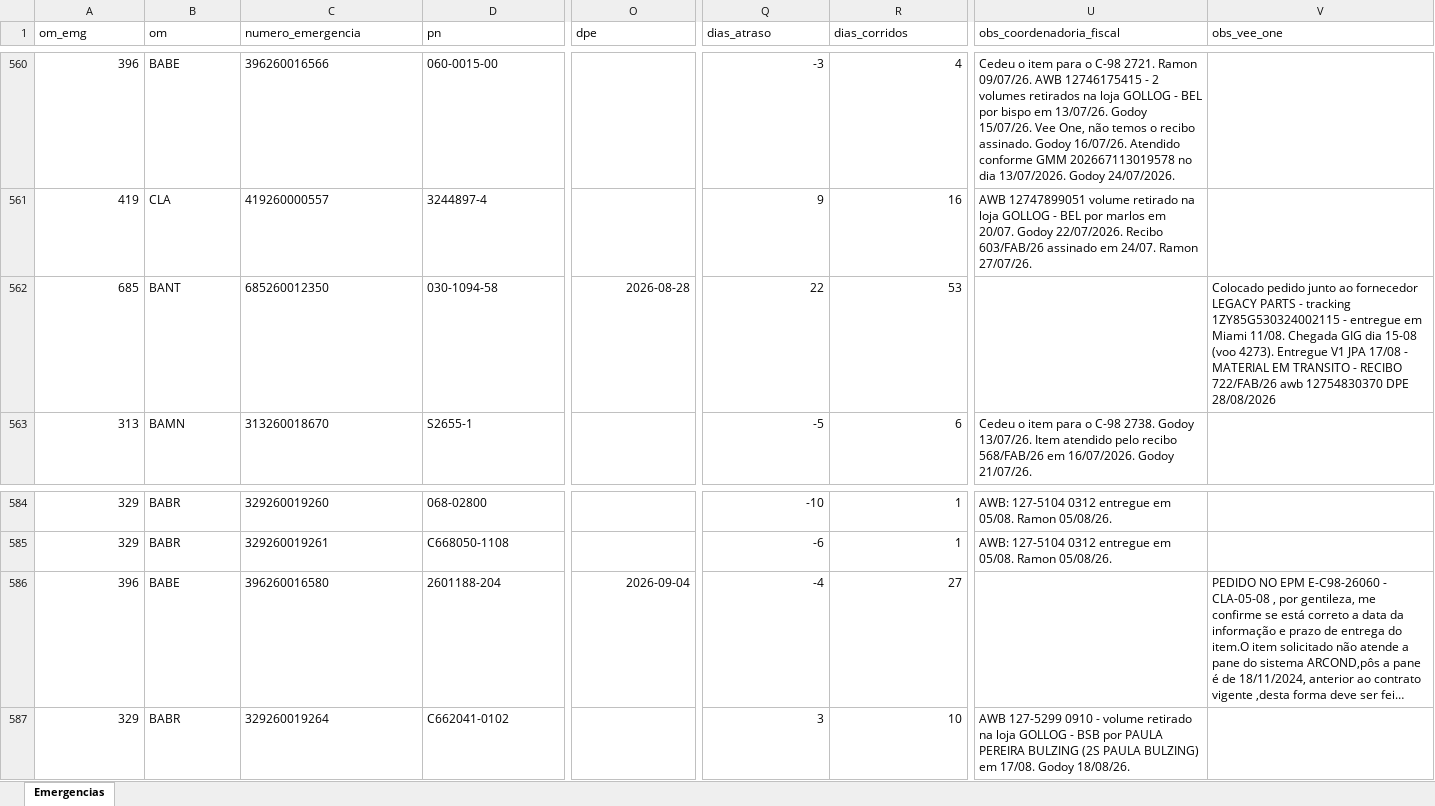
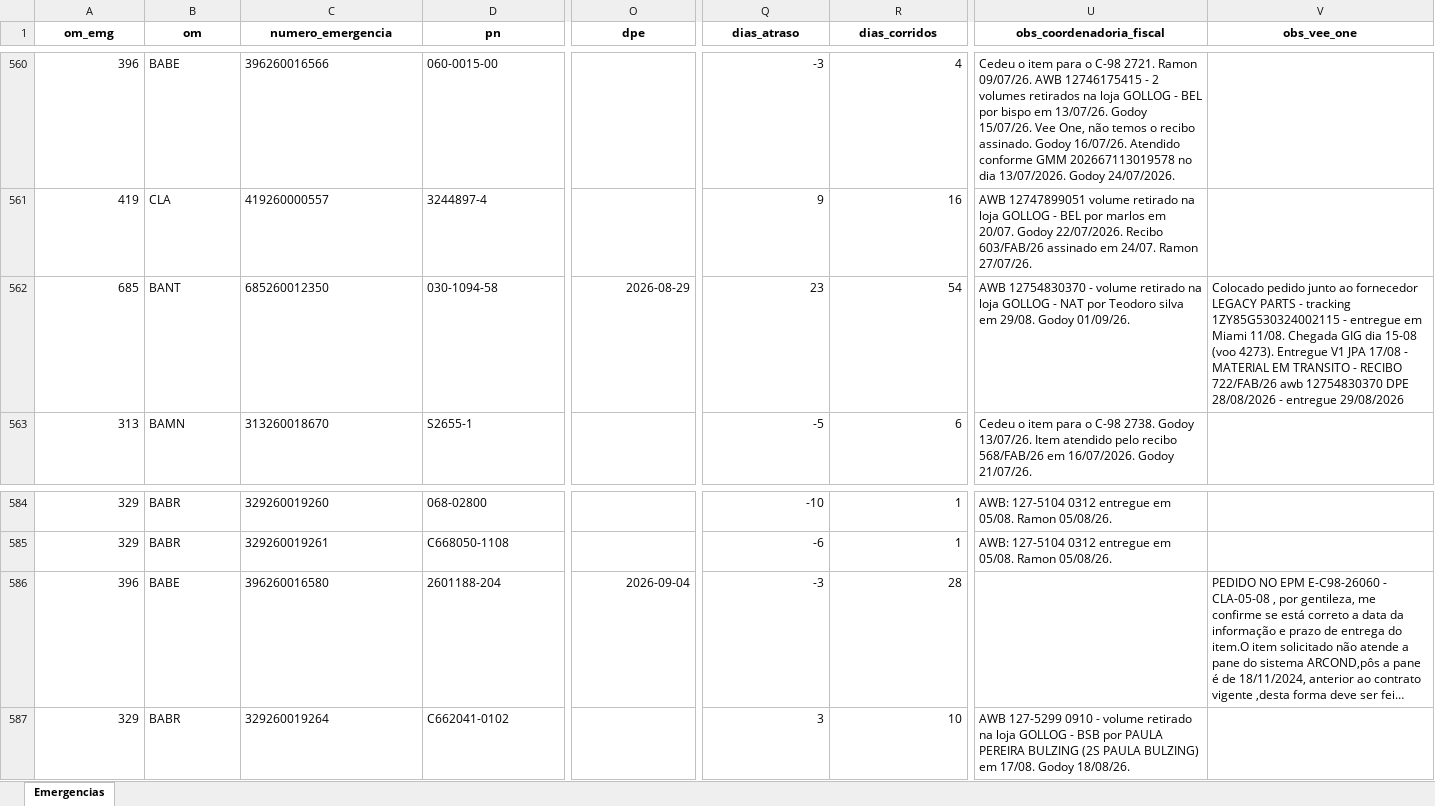
Before and after one commit to wallacedellaney/c98a-pamals, an Excel workbook: Contrato 005/Dashboard/02_Dados_Tratados/historico_completo_emergencias.xlsx, sheet Emergencias, drawn as a sheet; only a part is shown, gaps mark what is left out; long unchanged cells end in …; values as stored, in another font and other column widths than the file's, no borders; the diff covers the shown part only; the diff names each change by its address in the sheet, - before the commit and + after, or states it on an @@ line.

Commit message:
Atualização automática: emergencias (01/09/2026 11:15)

```diff
--- a/Contrato 005/Dashboard/02_Dados_Tratados/historico_completo_emergencias.xlsx (sheet Emergencias)
+++ b/Contrato 005/Dashboard/02_Dados_Tratados/historico_completo_emergencias.xlsx (sheet Emergencias)
@@ A1:V1 bold: off → on, alignment: left → center @@
-O562 (dpe): 2026-08-28
+O562 (dpe): 2026-08-29
-Q562 (dias_atraso): 22
+Q562 (dias_atraso): 23
-R562 (dias_corridos): 53
+R562 (dias_corridos): 54
-U562 (obs_coordenadoria_fiscal): (empty)
+U562 (obs_coordenadoria_fiscal): AWB 12754830370 - volume retirado na loja GOLLOG - NAT por Teodoro silva em 29/08. Godoy 01/09/26.
-V562 (obs_vee_one): …DPE 28/08/2026
+V562 (obs_vee_one): …DPE 28/08/2026 - entregue 29/08/2026
-Q586 (dias_atraso): -4
+Q586 (dias_atraso): -3
-R586 (dias_corridos): 27
+R586 (dias_corridos): 28
```
Also changed, not shown: 3 added rows, 32 edited cells and cell formats elsewhere in this sheet, Contrato 005/Dashboard/02_Dados_Tratados/base_emergencias_tratada.xlsx, 9 other files.
